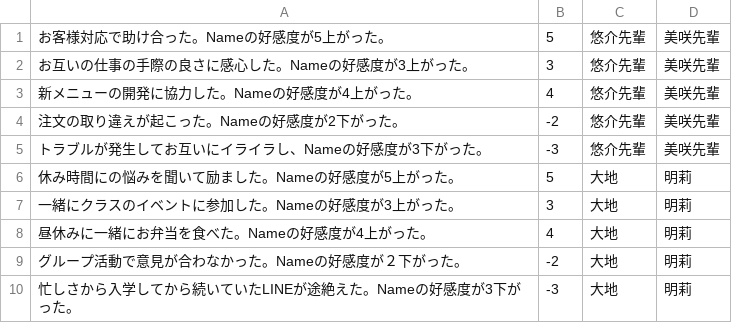
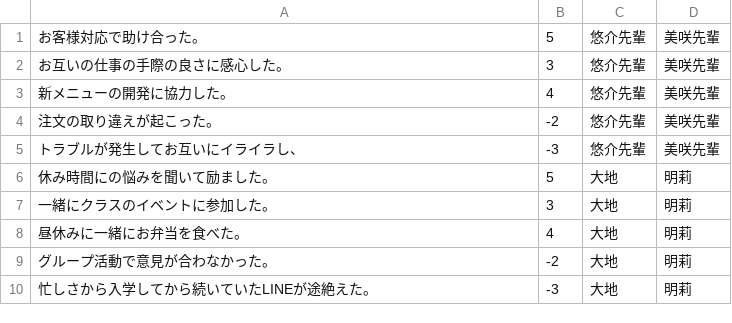
Before and after one commit to nanekonen/jinseiGame, a CSV file: Assets/Resources_moved/CSV/lover_squares/Spring/PartTimeSquareData.csv, drawn as a sheet.

```diff
--- a/Assets/Resources_moved/CSV/lover_squares/Spring/PartTimeSquareData.csv
+++ b/Assets/Resources_moved/CSV/lover_squares/Spring/PartTimeSquareData.csv
@@ -1,10 +1,10 @@
-お客様対応で助け合った。Nameの好感度が5上がった。,5,悠介先輩,美咲先輩
-お互いの仕事の手際の良さに感心した。Nameの好感度が3上がった。,3,悠介先輩,美咲先輩
-新メニューの開発に協力した。Nameの好感度が4上がった。,4,悠介先輩,美咲先輩
-注文の取り違えが起こった。Nameの好感度が2下がった。,-2,悠介先輩,美咲先輩
-トラブルが発生してお互いにイライラし、Nameの好感度が3下がった。,-3,悠介先輩,美咲先輩
-休み時間にの悩みを聞いて励ました。Nameの好感度が5上がった。,5,大地,明莉
-一緒にクラスのイベントに参加した。Nameの好感度が3上がった。,3,大地,明莉
-昼休みに一緒にお弁当を食べた。Nameの好感度が4上がった。,4,大地,明莉
-グループ活動で意見が合わなかった。Nameの好感度が２下がった。,-2,大地,明莉
-忙しさから入学してから続いていたLINEが途絶えた。Nameの好感度が3下がった。,-3,大地,明莉
+お客様対応で助け合った。,5,悠介先輩,美咲先輩
+お互いの仕事の手際の良さに感心した。,3,悠介先輩,美咲先輩
+新メニューの開発に協力した。,4,悠介先輩,美咲先輩
+注文の取り違えが起こった。,-2,悠介先輩,美咲先輩
+トラブルが発生してお互いにイライラし、,-3,悠介先輩,美咲先輩
+休み時間にの悩みを聞いて励ました。,5,大地,明莉
+一緒にクラスのイベントに参加した。,3,大地,明莉
+昼休みに一緒にお弁当を食べた。,4,大地,明莉
+グループ活動で意見が合わなかった。,-2,大地,明莉
+忙しさから入学してから続いていたLINEが途絶えた。,-3,大地,明莉
```
Also changed, not shown: Assets/Resources_moved/CSV/lover_squares/Spring/BasketSquareData.csv, Assets/Resources_moved/CSV/lover_squares/Spring/BrassBandSquareData.csv, 16 other files.
